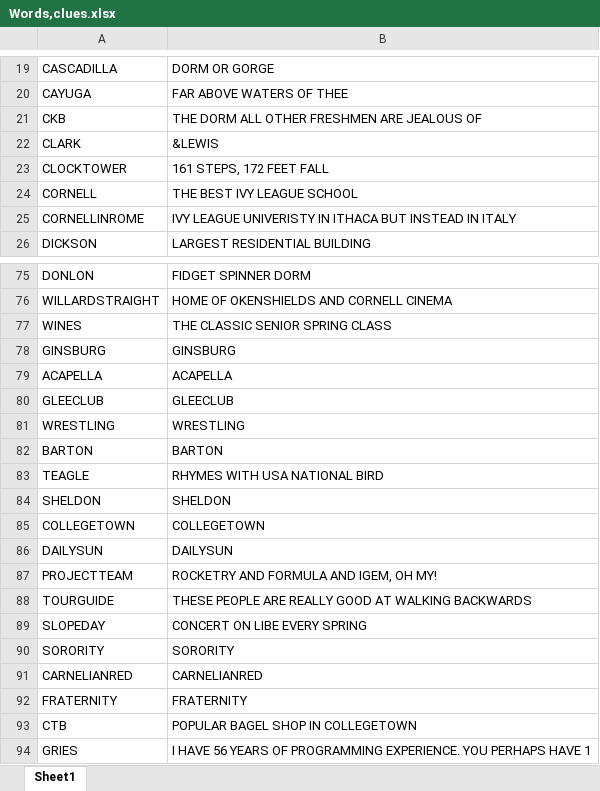
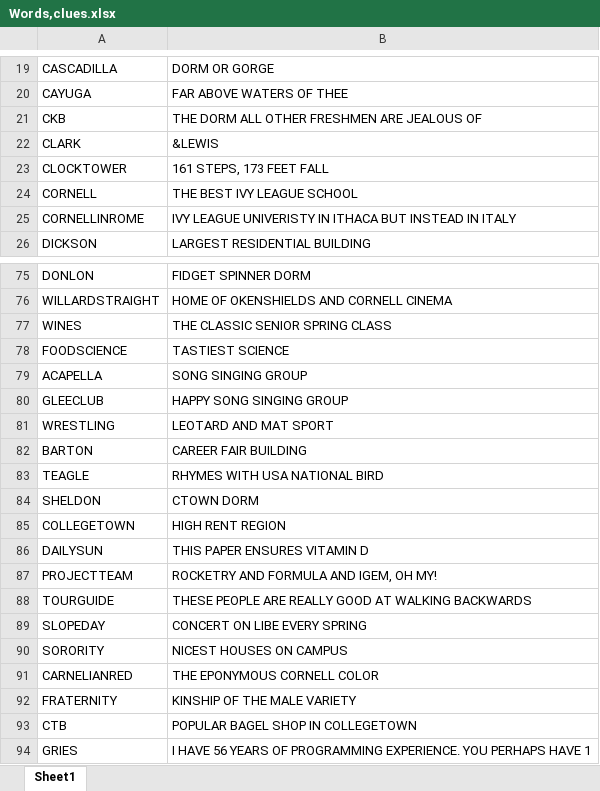
Before and after one commit to pcm82/crossword, an Excel workbook: Words,clues.xlsx, sheet Sheet1, drawn as a sheet; only a part is shown, gaps mark what is left out; values as stored, in another font and other column widths than the file's, no cell formats; charts and pictures not drawn; removed rows and columns are numbered as before the commit, all else as after; the diff covers the shown part only; the diff names each change by its address in the sheet, - before the commit and + after, or states it on an @@ line.

```diff
--- a/Words,clues.xlsx (sheet Sheet1)
+++ b/Words,clues.xlsx (sheet Sheet1)
-B23: 161 STEPS, 172 FEET FALL
+B23: 161 STEPS, 173 FEET FALL
-row 78: GINSBURG | GINSBURG
+row 78: FOODSCIENCE | TASTIEST SCIENCE
-B79: ACAPELLA
+B79: SONG SINGING GROUP
-B80: GLEECLUB
+B80: HAPPY SONG SINGING GROUP
-B81: WRESTLING
+B81: LEOTARD AND MAT SPORT
-B82: BARTON
+B82: CAREER FAIR BUILDING
-B84: SHELDON
+B84: CTOWN DORM
-B85: COLLEGETOWN
+B85: HIGH RENT REGION
-B86: DAILYSUN
+B86: THIS PAPER ENSURES VITAMIN D
-B90: SORORITY
+B90: NICEST HOUSES ON CAMPUS
-B91: CARNELIANRED
+B91: THE EPONYMOUS CORNELL COLOR
-B92: FRATERNITY
+B92: KINSHIP OF THE MALE VARIETY
```
Also changed, not shown: 6 added rows, 6 removed rows and 34 edited cells elsewhere in this sheet, cell formats, charts or pictures, 2 other files.
